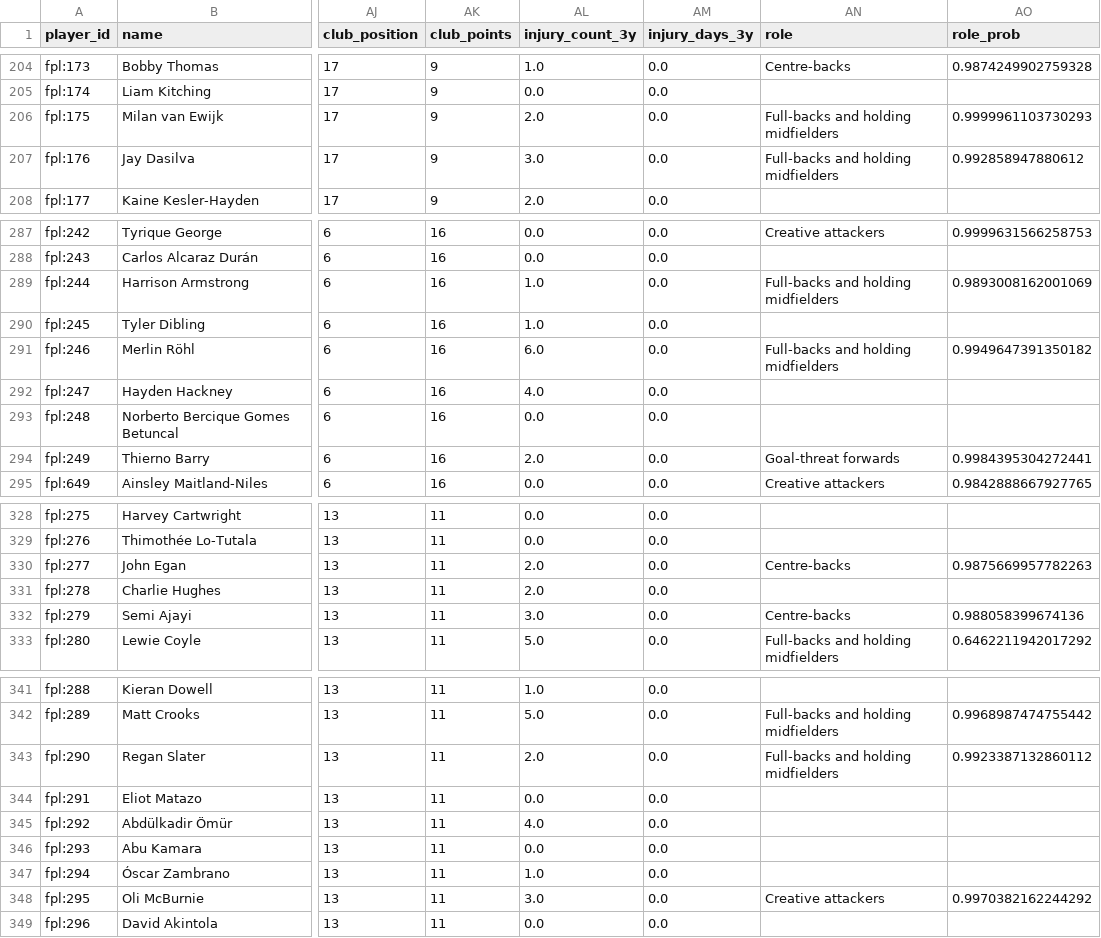
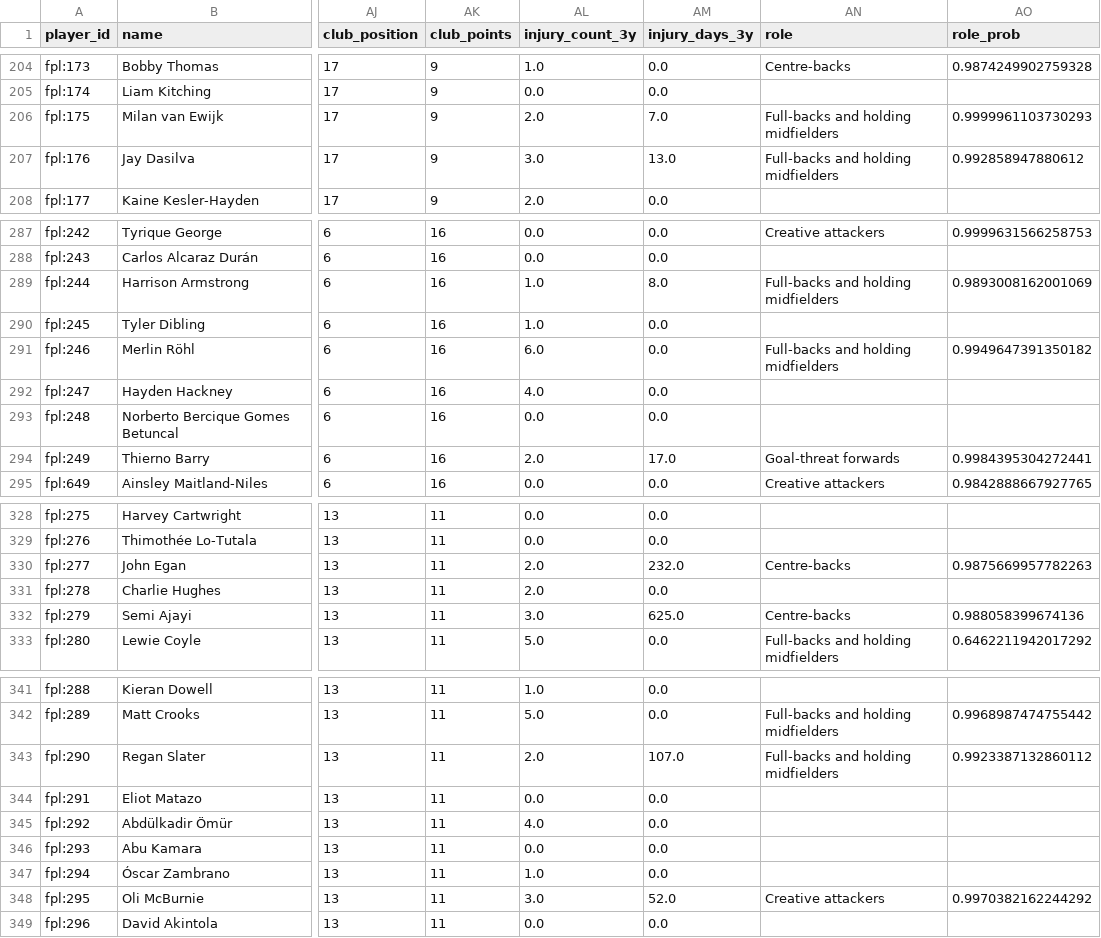
Before and after one commit to MohamedAzizAmri/PL-Scouting-System, a CSV file: data/processed/players.csv, drawn as a sheet; only a part is shown, gaps mark what is left out; the diff covers the shown part only; the diff names each change by its address in the sheet, - before the commit and + after, or states it on an @@ line.

```diff
--- a/data/processed/players.csv
+++ b/data/processed/players.csv
-AM206 (injury_days_3y): 0.0
+AM206 (injury_days_3y): 7.0
-AM207 (injury_days_3y): 0.0
+AM207 (injury_days_3y): 13.0
-AM289 (injury_days_3y): 0.0
+AM289 (injury_days_3y): 8.0
-AM294 (injury_days_3y): 0.0
+AM294 (injury_days_3y): 17.0
-AM330 (injury_days_3y): 0.0
+AM330 (injury_days_3y): 232.0
-AM332 (injury_days_3y): 0.0
+AM332 (injury_days_3y): 625.0
-AM343 (injury_days_3y): 0.0
+AM343 (injury_days_3y): 107.0
-AM348 (injury_days_3y): 0.0
+AM348 (injury_days_3y): 52.0
```
Also changed, not shown: 53 edited cells elsewhere in this file, 1 other file.
